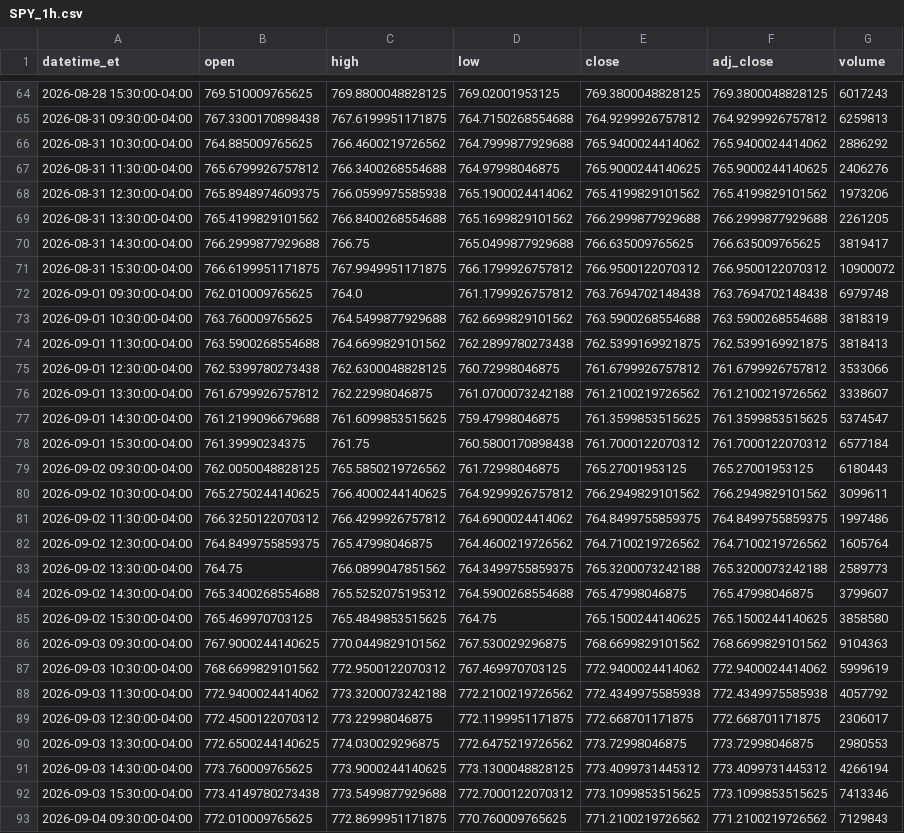
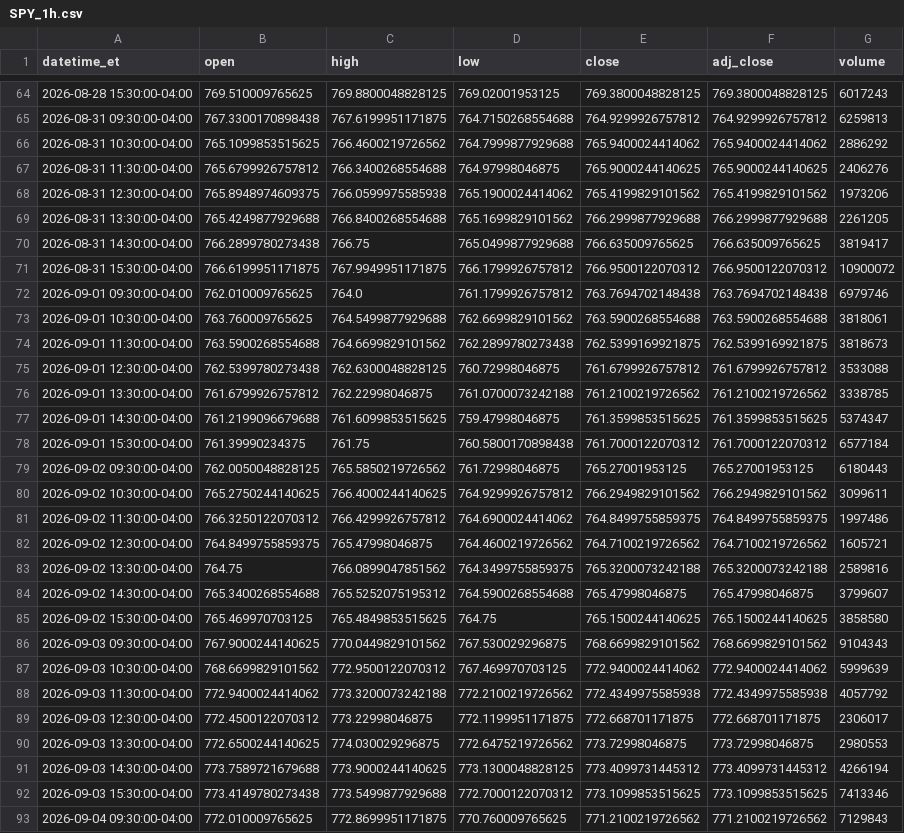
Before and after one commit to shihaosjtu-rgb/daily-stock-scan, a CSV file: data/SPY_1h.csv, drawn as a sheet; only a part is shown, gaps mark what is left out; the diff covers the shown part only.

```diff
--- a/data/SPY_1h.csv
+++ b/data/SPY_1h.csv
@@ -65,14 +65,14 @@ datetime_et,open,high,low,close,adj_close,volume
 2026-08-31 09:30:00-04:00,767.3300170898438,767.6199951171875,764.7150268554688,764.9299926757812,764.9299926757812,6259813
-2026-08-31 10:30:00-04:00,764.885009765625,766.4600219726562,764.7999877929688,765.9400024414062,765.9400024414062,2886292
+2026-08-31 10:30:00-04:00,765.1099853515625,766.4600219726562,764.7999877929688,765.9400024414062,765.9400024414062,2886292
 2026-08-31 11:30:00-04:00,765.6799926757812,766.3400268554688,764.97998046875,765.9000244140625,765.9000244140625,2406276
 2026-08-31 12:30:00-04:00,765.8948974609375,766.0599975585938,765.1900024414062,765.4199829101562,765.4199829101562,1973206
-2026-08-31 13:30:00-04:00,765.4199829101562,766.8400268554688,765.1699829101562,766.2999877929688,766.2999877929688,2261205
-2026-08-31 14:30:00-04:00,766.2999877929688,766.75,765.0499877929688,766.635009765625,766.635009765625,3819417
+2026-08-31 13:30:00-04:00,765.4249877929688,766.8400268554688,765.1699829101562,766.2999877929688,766.2999877929688,2261205
+2026-08-31 14:30:00-04:00,766.2899780273438,766.75,765.0499877929688,766.635009765625,766.635009765625,3819417
 2026-08-31 15:30:00-04:00,766.6199951171875,767.9949951171875,766.1799926757812,766.9500122070312,766.9500122070312,10900072
-2026-09-01 09:30:00-04:00,762.010009765625,764.0,761.1799926757812,763.7694702148438,763.7694702148438,6979748
-2026-09-01 10:30:00-04:00,763.760009765625,764.5499877929688,762.6699829101562,763.5900268554688,763.5900268554688,3818319
-2026-09-01 11:30:00-04:00,763.5900268554688,764.6699829101562,762.2899780273438,762.5399169921875,762.5399169921875,3818413
-2026-09-01 12:30:00-04:00,762.5399780273438,762.6300048828125,760.72998046875,761.6799926757812,761.6799926757812,3533066
-2026-09-01 13:30:00-04:00,761.6799926757812,762.22998046875,761.0700073242188,761.2100219726562,761.2100219726562,3338607
-2026-09-01 14:30:00-04:00,761.2199096679688,761.6099853515625,759.47998046875,761.3599853515625,761.3599853515625,5374547
+2026-09-01 09:30:00-04:00,762.010009765625,764.0,761.1799926757812,763.7694702148438,763.7694702148438,6979746
+2026-09-01 10:30:00-04:00,763.760009765625,764.5499877929688,762.6699829101562,763.5900268554688,763.5900268554688,3818061
+2026-09-01 11:30:00-04:00,763.5900268554688,764.6699829101562,762.2899780273438,762.5399169921875,762.5399169921875,3818673
+2026-09-01 12:30:00-04:00,762.5399780273438,762.6300048828125,760.72998046875,761.6799926757812,761.6799926757812,3533088
+2026-09-01 13:30:00-04:00,761.6799926757812,762.22998046875,761.0700073242188,761.2100219726562,761.2100219726562,3338785
+2026-09-01 14:30:00-04:00,761.2199096679688,761.6099853515625,759.47998046875,761.3599853515625,761.3599853515625,5374347
 2026-09-01 15:30:00-04:00,761.39990234375,761.75,760.5800170898438,761.7000122070312,761.7000122070312,6577184
@@ -81,8 +81,8 @@ datetime_et,open,high,low,close,adj_close,volume
 2026-09-02 11:30:00-04:00,766.3250122070312,766.4299926757812,764.6900024414062,764.8499755859375,764.8499755859375,1997486
-2026-09-02 12:30:00-04:00,764.8499755859375,765.47998046875,764.4600219726562,764.7100219726562,764.7100219726562,1605764
-2026-09-02 13:30:00-04:00,764.75,766.0899047851562,764.3499755859375,765.3200073242188,765.3200073242188,2589773
+2026-09-02 12:30:00-04:00,764.8499755859375,765.47998046875,764.4600219726562,764.7100219726562,764.7100219726562,1605721
+2026-09-02 13:30:00-04:00,764.75,766.0899047851562,764.3499755859375,765.3200073242188,765.3200073242188,2589816
 2026-09-02 14:30:00-04:00,765.3400268554688,765.5252075195312,764.5900268554688,765.47998046875,765.47998046875,3799607
 2026-09-02 15:30:00-04:00,765.469970703125,765.4849853515625,764.75,765.1500244140625,765.1500244140625,3858580
-2026-09-03 09:30:00-04:00,767.9000244140625,770.0449829101562,767.530029296875,768.6699829101562,768.6699829101562,9104363
-2026-09-03 10:30:00-04:00,768.6699829101562,772.9500122070312,767.469970703125,772.9400024414062,772.9400024414062,5999619
+2026-09-03 09:30:00-04:00,767.9000244140625,770.0449829101562,767.530029296875,768.6699829101562,768.6699829101562,9104343
+2026-09-03 10:30:00-04:00,768.6699829101562,772.9500122070312,767.469970703125,772.9400024414062,772.9400024414062,5999639
 2026-09-03 11:30:00-04:00,772.9400024414062,773.3200073242188,772.2100219726562,772.4349975585938,772.4349975585938,4057792
@@ -90,3 +90,3 @@ datetime_et,open,high,low,close,adj_close,volume
 2026-09-03 13:30:00-04:00,772.6500244140625,774.030029296875,772.6475219726562,773.72998046875,773.72998046875,2980553
-2026-09-03 14:30:00-04:00,773.760009765625,773.9000244140625,773.1300048828125,773.4099731445312,773.4099731445312,4266194
+2026-09-03 14:30:00-04:00,773.7589721679688,773.9000244140625,773.1300048828125,773.4099731445312,773.4099731445312,4266194
 2026-09-03 15:30:00-04:00,773.4149780273438,773.5499877929688,772.7000122070312,773.1099853515625,773.1099853515625,7413346
```
Also changed, not shown: 171 edited cells elsewhere in this file, data/GOOGL_1d.csv, data/GOOGL_1h.csv, 29 other files.
